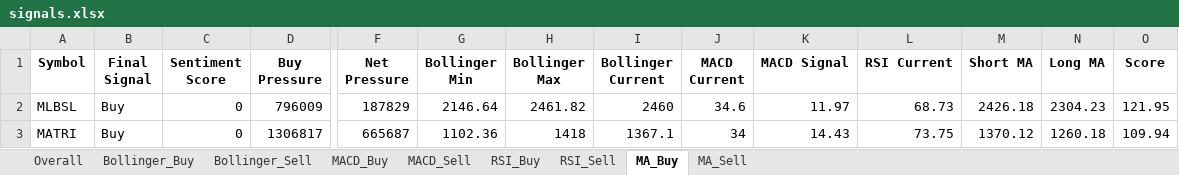
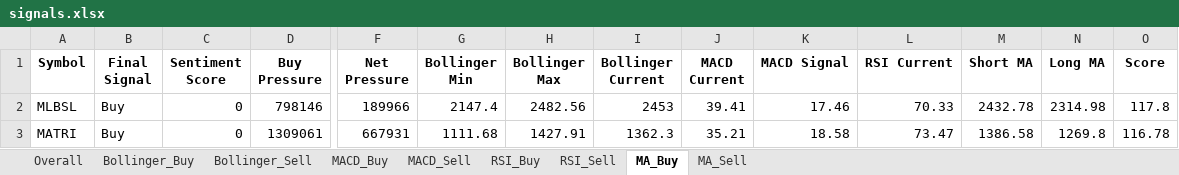
Before and after one commit to subediparas5/nepse-signaling, an Excel workbook: signals.xlsx, sheet MA_Buy, drawn as a sheet; only a part is shown, gaps mark what is left out; values as stored, in another font and other column widths than the file's, no borders; the diff covers the shown part only; the diff names each change by its address in the sheet, - before the commit and + after, or states it on an @@ line.

```diff
--- a/signals.xlsx (sheet MA_Buy)
+++ b/signals.xlsx (sheet MA_Buy)
-D2 (Buy Pressure): 796009
+D2 (Buy Pressure): 798146
-F2 (Net Pressure): 187829
+F2 (Net Pressure): 189966
-G2 (Bollinger Min): 2146.64
+G2 (Bollinger Min): 2147.4
-H2 (Bollinger Max): 2461.82
+H2 (Bollinger Max): 2482.56
-I2 (Bollinger Current): 2460
+I2 (Bollinger Current): 2453
-J2 (MACD Current): 34.6
+J2 (MACD Current): 39.41
-K2 (MACD Signal): 11.97
+K2 (MACD Signal): 17.46
-L2 (RSI Current): 68.73
+L2 (RSI Current): 70.33
-M2 (Short MA): 2426.18
+M2 (Short MA): 2432.78
-N2 (Long MA): 2304.23
+N2 (Long MA): 2314.98
-O2 (Score): 121.95
+O2 (Score): 117.8
-D3 (Buy Pressure): 1306817
+D3 (Buy Pressure): 1309061
-F3 (Net Pressure): 665687
+F3 (Net Pressure): 667931
-G3 (Bollinger Min): 1102.36
+G3 (Bollinger Min): 1111.68
-H3 (Bollinger Max): 1418
+H3 (Bollinger Max): 1427.91
-I3 (Bollinger Current): 1367.1
+I3 (Bollinger Current): 1362.3
-J3 (MACD Current): 34
+J3 (MACD Current): 35.21
-K3 (MACD Signal): 14.43
+K3 (MACD Signal): 18.58
-L3 (RSI Current): 73.75
+L3 (RSI Current): 73.47
-M3 (Short MA): 1370.12
+M3 (Short MA): 1386.58
-N3 (Long MA): 1260.18
+N3 (Long MA): 1269.8
-O3 (Score): 109.94
+O3 (Score): 116.78
```
Also changed, not shown: 41 added rows, 42 removed rows and 286 edited cells elsewhere in this sheet, sheet Overall, sheet RSI_Buy, sheet MACD_Buy, sheet Bollinger_Buy, sheet RSI_Sell, sheet MA_Sell, 2 more sheets.
